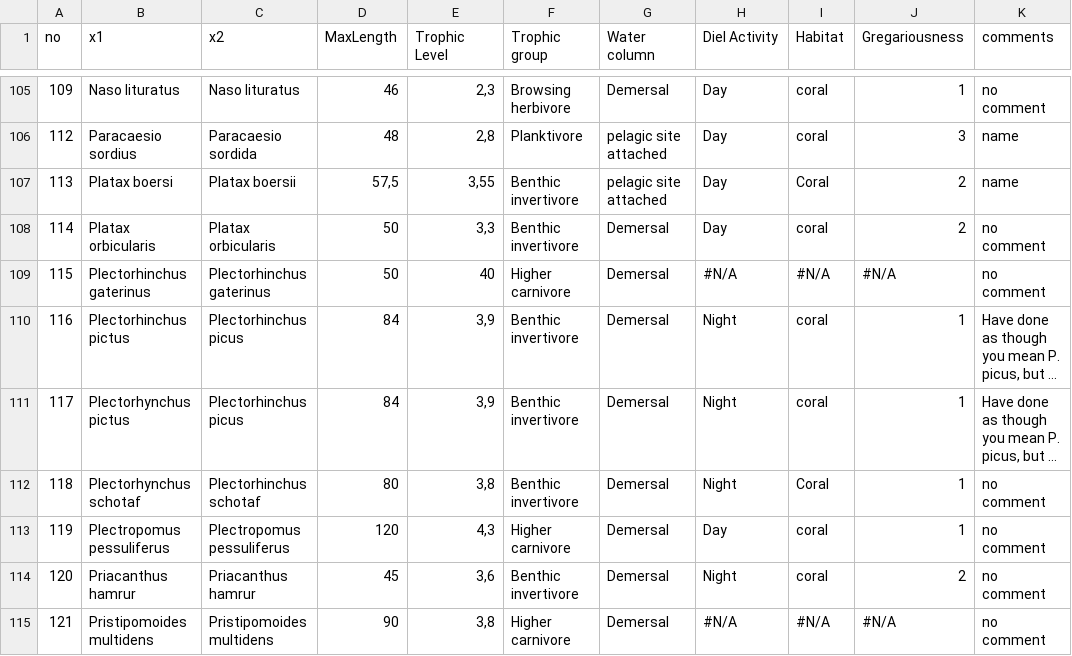
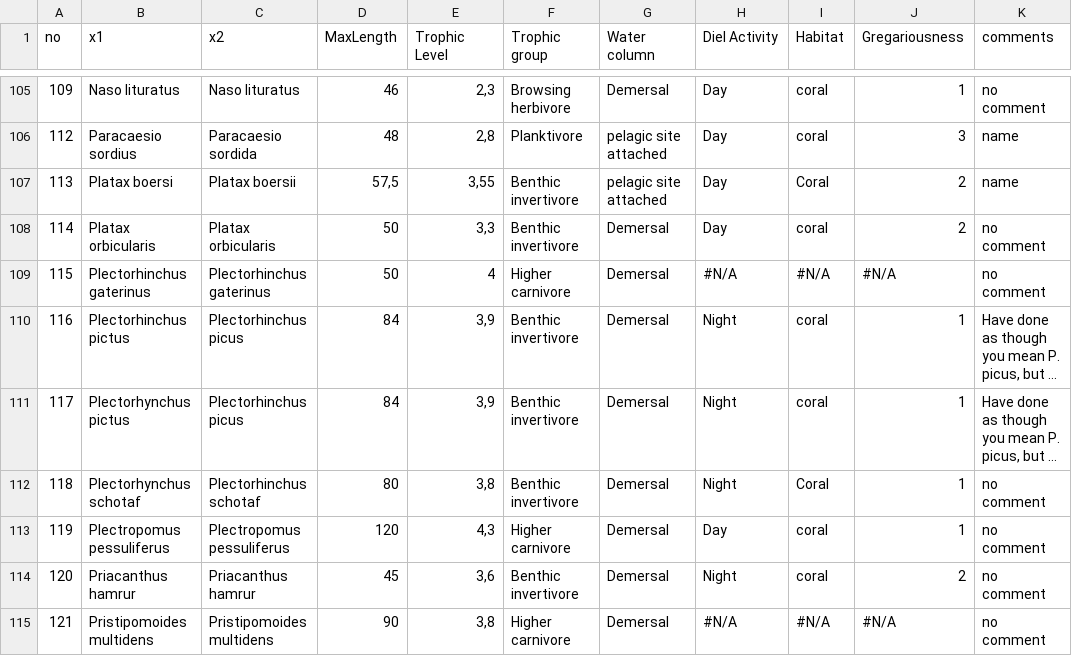
Before and after one commit to erikjsolsen/Sudan2019, a CSV file: Sudan-master/traits_noNA.csv, drawn as a sheet; only a part is shown, gaps mark what is left out; long unchanged cells end in …; the diff names each change by its address in the sheet, - before the commit and + after, or states it on an @@ line.

```diff
--- a/Sudan-master/traits_noNA.csv
+++ b/Sudan-master/traits_noNA.csv
-E109 (Trophic Level): 40
+E109 (Trophic Level): 4
```
Also changed, not shown: Sudan-master/catch.csv, 27 other files.
